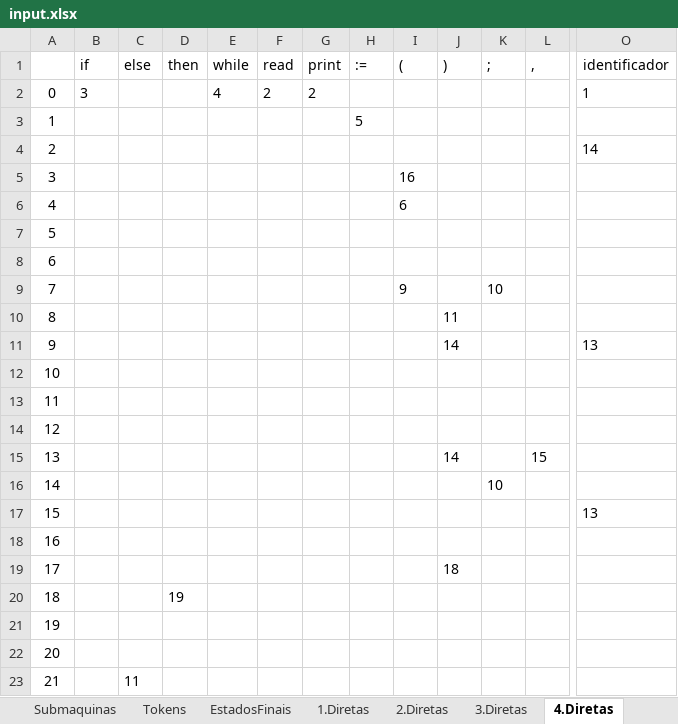
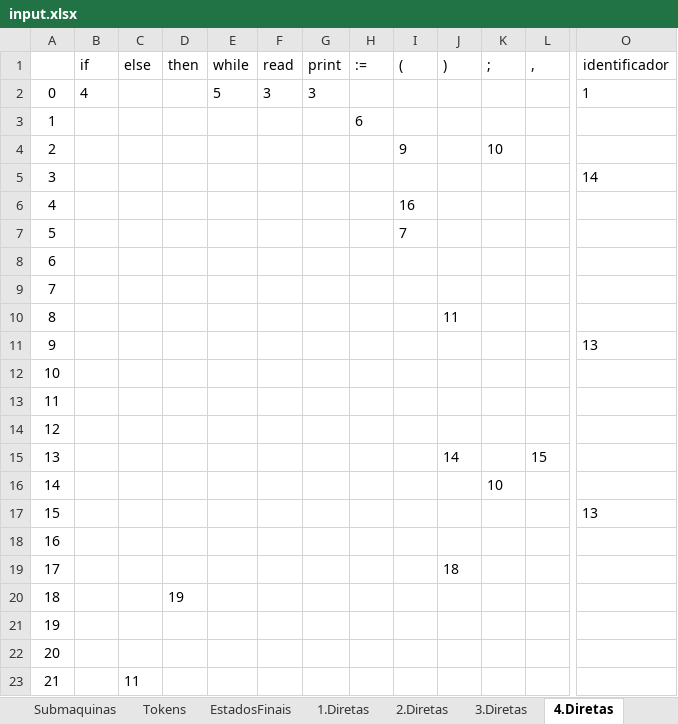
Before and after one commit to renatoleal/Compilas, an Excel workbook: config/input.xlsx, sheet 4.Diretas, drawn as a sheet; only a part is shown, gaps mark what is left out; values as stored, in another font and other column widths than the file's, no borders; the diff names each change by its address in the sheet, - before the commit and + after, or states it on an @@ line.

```diff
--- a/config/input.xlsx (sheet 4.Diretas)
+++ b/config/input.xlsx (sheet 4.Diretas)
-B2 (if): 3
+B2 (if): 4
-E2 (while): 4
+E2 (while): 5
-F2 (read): 2
+F2 (read): 3
-G2 (print): 2
+G2 (print): 3
-H3 (:=): 5
+H3 (:=): 6
-I4 ((): (empty)
+I4 ((): 9
-K4 (;): (empty)
+K4 (;): 10
-O4 (identificador): 14
+O4 (identificador): (empty)
-I5 ((): 16
+I5 ((): (empty)
-O5 (identificador): (empty)
+O5 (identificador): 14
-I6 ((): 6
+I6 ((): 16
-I7 ((): (empty)
+I7 ((): 7
-I9 ((): 9
+I9 ((): (empty)
-K9 (;): 10
+K9 (;): (empty)
-J11 ()): 14
+J11 ()): (empty)
```
Also changed, not shown: sheet Automatos, sheet 4.Indiretas.
